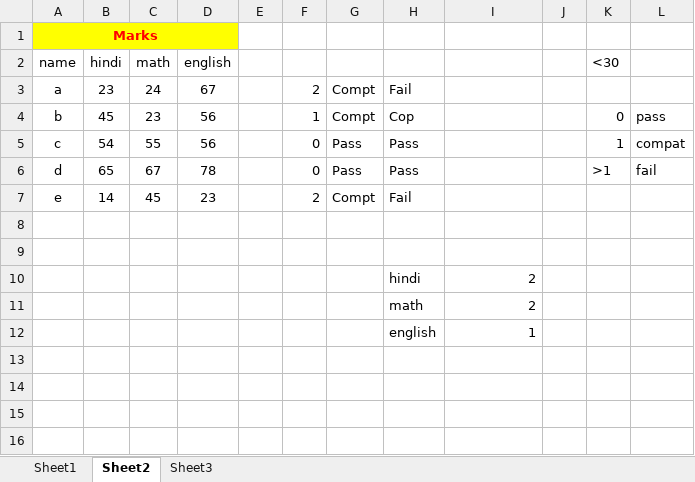
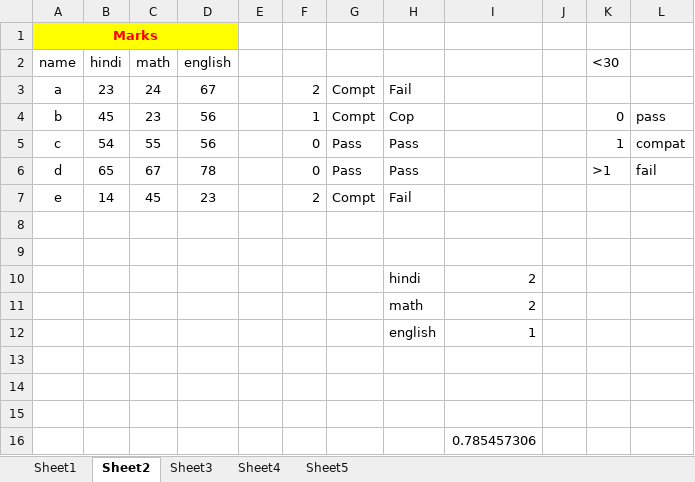
Before and after one commit to krsatyam20/deepakWordpress, an Excel workbook: Book1.xlsx, sheet Sheet2, drawn as a sheet; values as stored, in another font and other column widths than the file's, no borders; the diff names each change by its address in the sheet, - before the commit and + after, or states it on an @@ line.

```diff
--- a/Book1.xlsx (sheet Sheet2)
+++ b/Book1.xlsx (sheet Sheet2)
+sheet tab: Sheet4
+sheet tab: Sheet5
+row 13: (empty)
+row 14: (empty)
+row 15: (empty)
+row 16:  |  |  |  |  |  |  |  | 0.785457306
```
Also changed, not shown: sheet Sheet1, sheet Sheet3, 1 other file.
